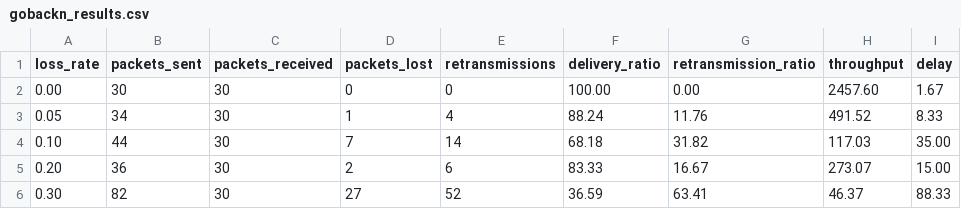
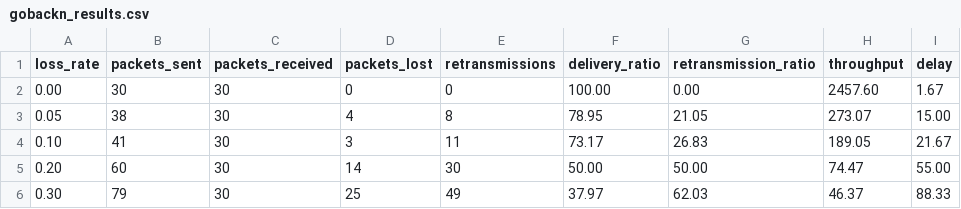
Before and after one commit to likith2615/Cnip_project, a CSV file: results/csv/gobackn_results.csv, drawn as a sheet.

```diff
--- a/results/csv/gobackn_results.csv
+++ b/results/csv/gobackn_results.csv
@@ -2,5 +2,5 @@ loss_rate,packets_sent,packets_received,packets_lost,retransmissions,delivery_ra
 0.00,30,30,0,0,100.00,0.00,2457.60,1.67
-0.05,34,30,1,4,88.24,11.76,491.52,8.33
-0.10,44,30,7,14,68.18,31.82,117.03,35.00
-0.20,36,30,2,6,83.33,16.67,273.07,15.00
-0.30,82,30,27,52,36.59,63.41,46.37,88.33
+0.05,38,30,4,8,78.95,21.05,273.07,15.00
+0.10,41,30,3,11,73.17,26.83,189.05,21.67
+0.20,60,30,14,30,50.00,50.00,74.47,55.00
+0.30,79,30,25,49,37.97,62.03,46.37,88.33
```
Also changed, not shown: 19 other files.
